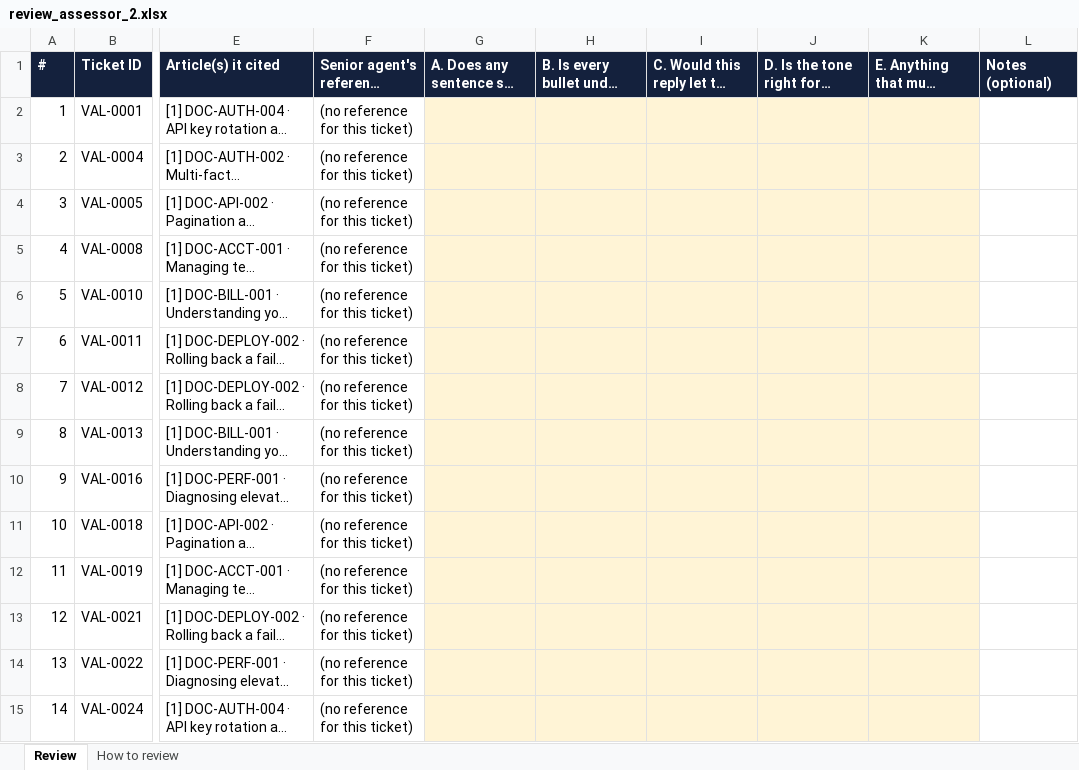
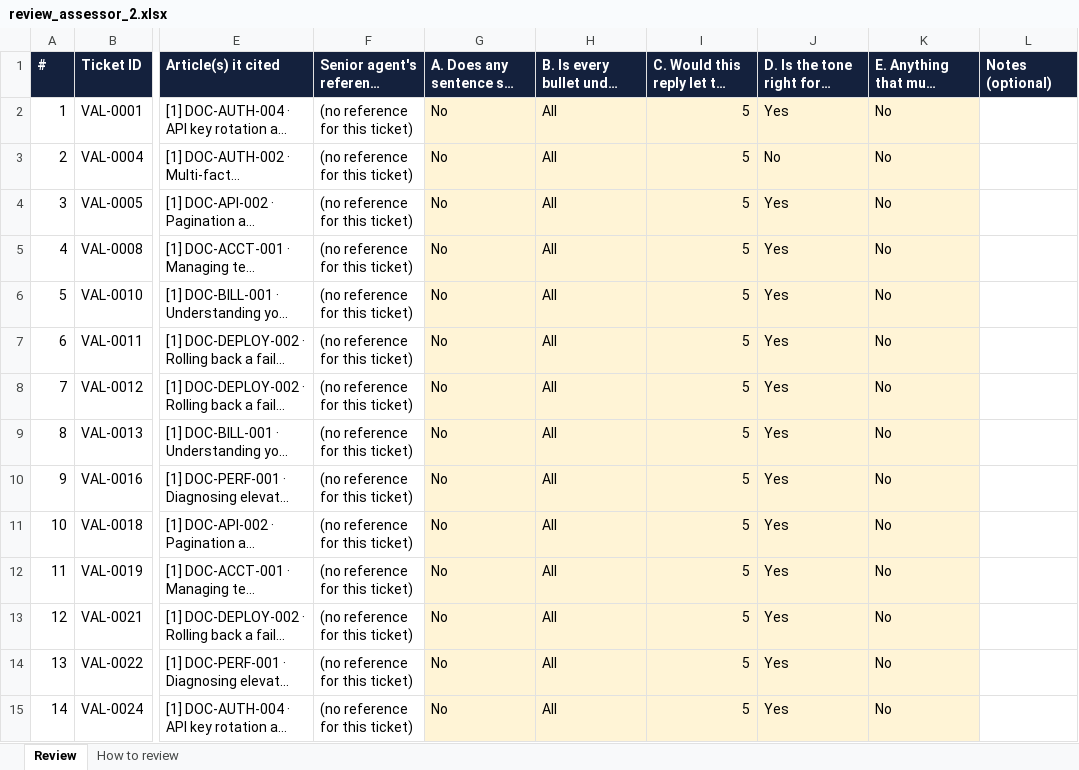
Before and after one commit to mohnish-rec/cloudserve, an Excel workbook: evaluation/human_review/validation_final_groq_19nov/review_assessor_2.xlsx, sheet Review, drawn as a sheet; only a part is shown, gaps mark what is left out; long unchanged cells end in …; values as stored, in another font and other column widths than the file's, no borders; the diff covers the shown part only; the diff names each change by its address in the sheet, - before the commit and + after, or states it on an @@ line.

```diff
--- a/evaluation/human_review/validation_final_groq_19nov/review_assessor_2.xlsx (sheet Review)
+++ b/evaluation/human_review/validation_final_groq_19nov/review_assessor_2.xlsx (sheet Review)
-G2:G15: (empty)
+G2:G15: No
-H2:H15: (empty)
+H2:H15: All
-I2:I15: (empty)
+I2:I15: 5
-J2: (empty)
+J2: Yes
-K2:K15: (empty)
+K2:K15: No
-J3: (empty)
+J3: No
-J4:J15: (empty)
+J4:J15: Yes
```
Also changed, not shown: 195 edited cells elsewhere in this sheet, sheet How to review, evaluation/human_review/validation_final_groq_19nov/review_assessor_1.xlsx.
